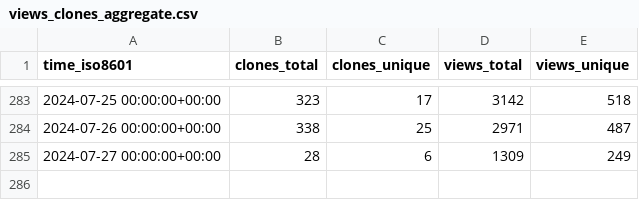
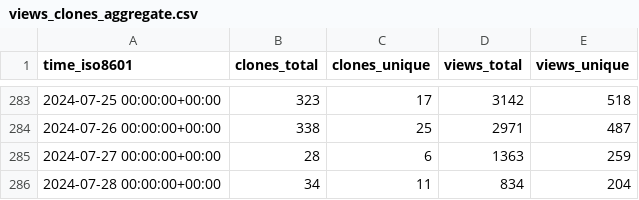
Before and after one commit to sbalandi/openvino_notebooks, a CSV file: openvinotoolkit/openvino_notebooks/ghrs-data/views_clones_aggregate.csv, drawn as a sheet; only a part is shown, gaps mark what is left out.

```diff
--- a/openvinotoolkit/openvino_notebooks/ghrs-data/views_clones_aggregate.csv
+++ b/openvinotoolkit/openvino_notebooks/ghrs-data/views_clones_aggregate.csv
@@ -284,2 +284,3 @@ time_iso8601,clones_total,clones_unique,views_total,views_unique
 2024-07-26 00:00:00+00:00,338,25,2971,487
-2024-07-27 00:00:00+00:00,28,6,1309,249
+2024-07-27 00:00:00+00:00,28,6,1363,259
+2024-07-28 00:00:00+00:00,34,11,834,204
```
Also changed, not shown: 1 other file.
